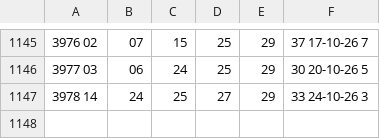
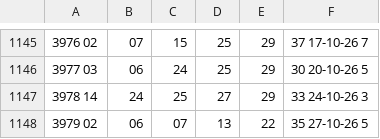
Before and after one commit to igalshih-prog/LREI, a CSV file: data/lottery.csv, drawn as a sheet; only a part is shown, gaps mark what is left out; the diff names each change by its address in the sheet, - before the commit and + after, or states it on an @@ line.

Commit message:
data(p1): quarantine draw 3979 matching user Windows first-party HTTPS capture

```diff
--- a/data/lottery.csv
+++ b/data/lottery.csv
+row 1148: 3979 02 | 06 | 07 | 13 | 22 | 35 27-10-26 5
```
